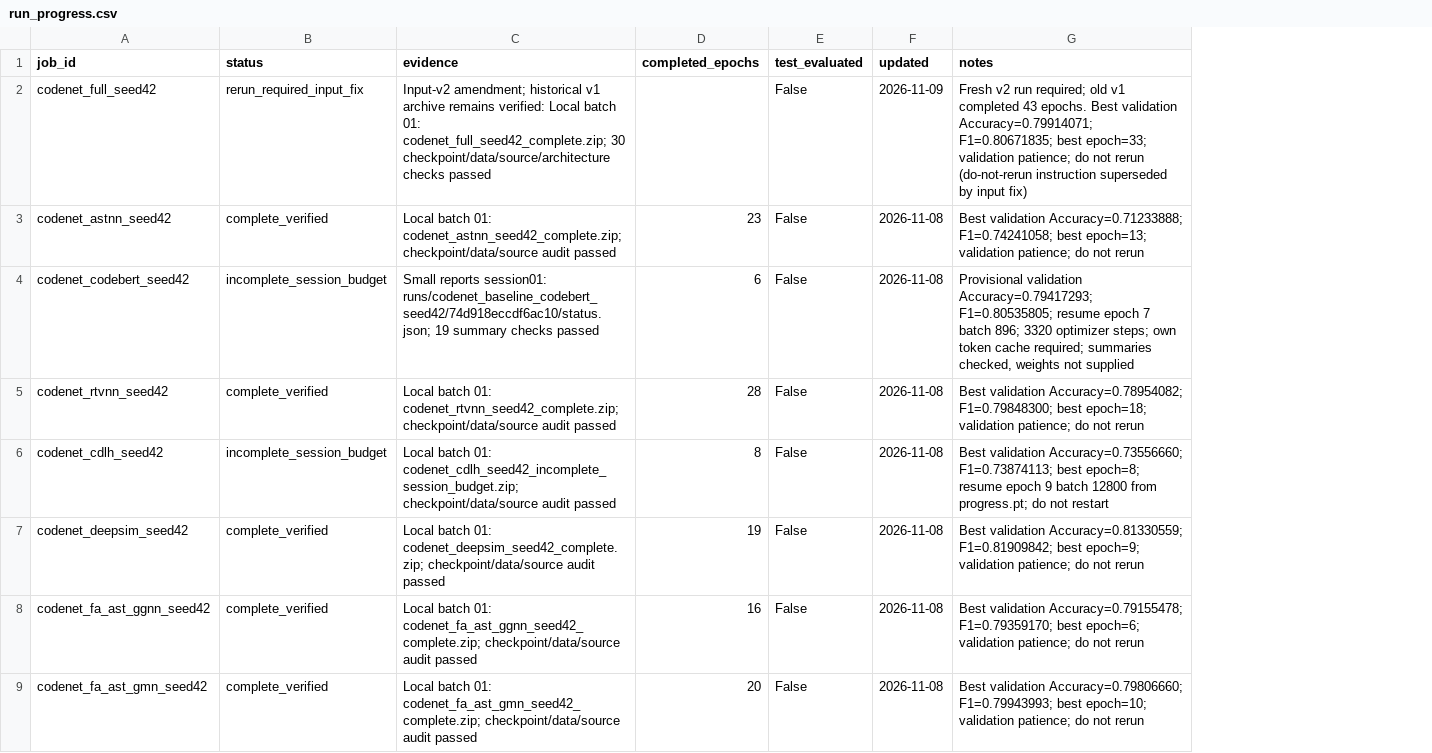
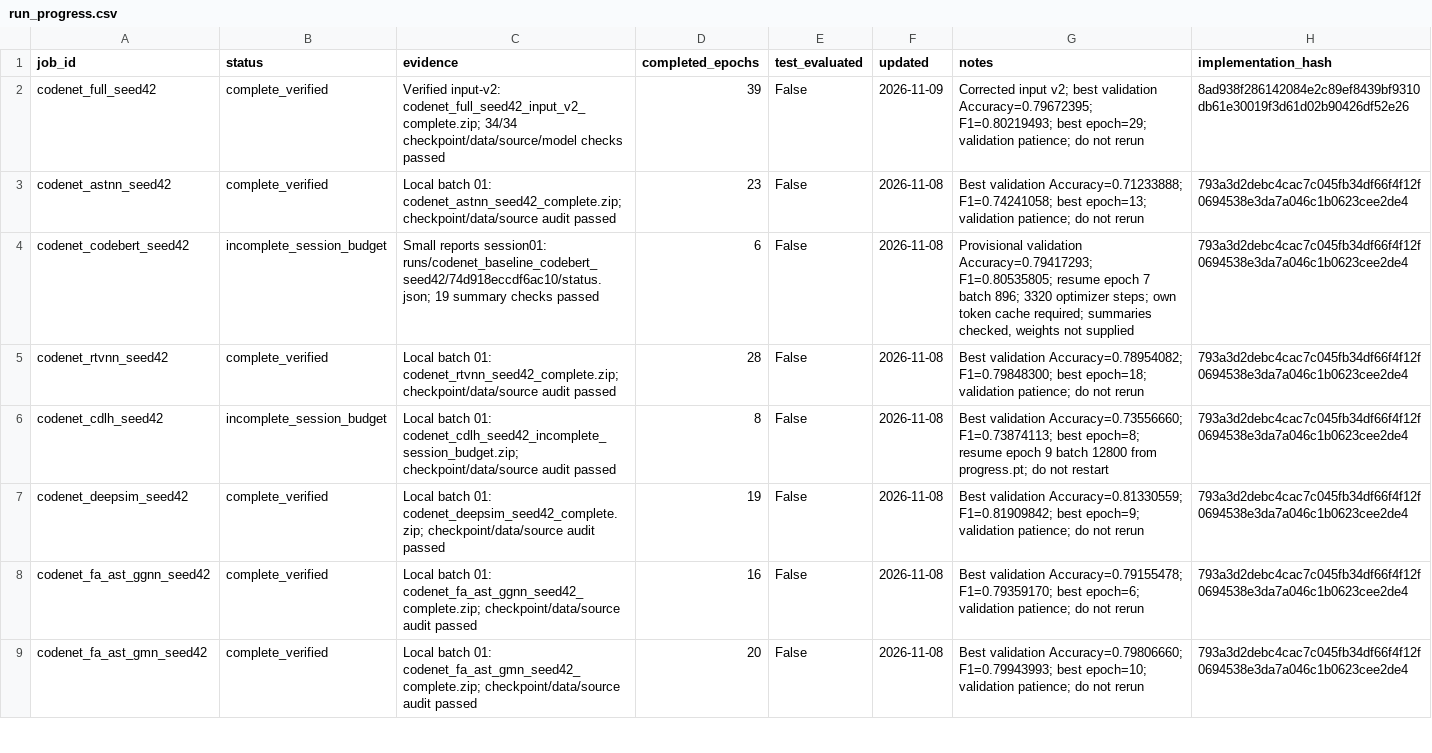
Before and after one commit to Knowledge4Software/Spectral-Software, a CSV file: revision/results/run_progress.csv, drawn as a sheet; only a part is shown; the diff covers the shown part only; the diff names each change by its address in the sheet, - before the commit and + after, or states it on an @@ line.

```diff
--- a/revision/results/run_progress.csv
+++ b/revision/results/run_progress.csv
+column H (implementation_hash), rows 2-9: 8ad938f286142084e2c89ef8439bf9310db61e30019f3d61d02b90426df52e26 | 793a3d2debc4cac7c045fb34df66f4f12f0694538e3da7a046c1b0623cee2de4 | 793a3d2debc4cac7c045fb34df66f4f12f0694538e3da7a046c1b0623cee2de4 | 793a3d2debc4cac7c045fb34df66f4f12f0694538e3da7a046c1b0623cee2de4 | 793a3d2debc4cac7c045fb34df66f4f12f0694538e3da7a046c1b0623cee2de4 | 793a3d2debc4cac7c045fb34df66f4f12f0694538e3da7a046c1b0623cee2de4 | 793a3d2debc4cac7c045fb34df66f4f12f0694538e3da7a046c1b0623cee2de4 | 793a3d2debc4cac7c045fb34df66f4f12f0694538e3da7a046c1b0623cee2de4
-B2 (status): rerun_required_input_fix
+B2 (status): complete_verified
-C2 (evidence): Input-v2 amendment; historical v1 archive remains verified: Local batch 01: codenet_full_seed42_complete.zip; 30 checkpoint/data/source/architecture checks passed
+C2 (evidence): Verified input-v2: codenet_full_seed42_input_v2_complete.zip; 34/34 checkpoint/data/source/model checks passed
-D2 (completed_epochs): (empty)
+D2 (completed_epochs): 39
-G2 (notes): Fresh v2 run required; old v1 completed 43 epochs. Best validation Accuracy=0.79914071; F1=0.80671835; best epoch=33; validation patience; do not rerun (do-not-rerun instruction superseded by input fix)
+G2 (notes): Corrected input v2; best validation Accuracy=0.79672395; F1=0.80219493; best epoch=29; validation patience; do not rerun
```
Also changed, not shown: 8 edited cells elsewhere in this file, revision/queues/input_v2_run_queue.csv, revision/queues/launch_24.csv, 17 other files.
